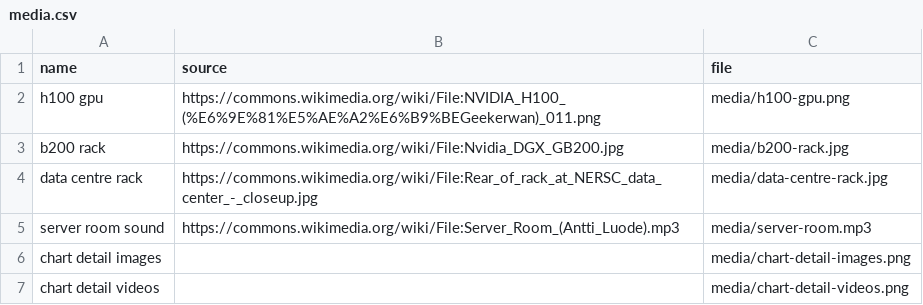
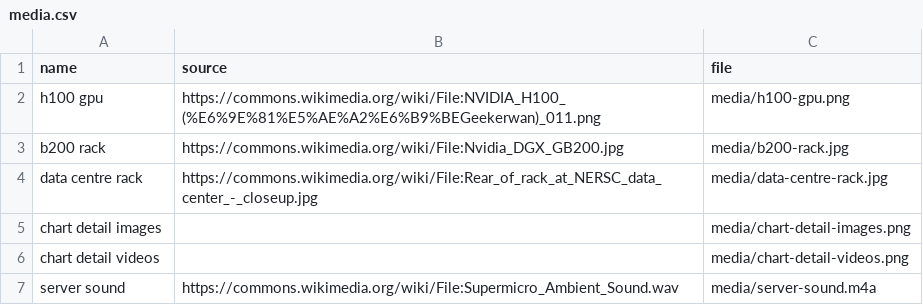
Before and after one commit to Master-Interaction-Design-SUPSI/2026-ddd-group-10, a CSV file: media.csv, drawn as a sheet; removed rows and columns are numbered as before the commit, all else as after; the diff names each change by its address in the sheet, - before the commit and + after, or states it on an @@ line.

```diff
--- a/media.csv
+++ b/media.csv
-row 5: server room sound | https://commons.wikimedia.org/wiki/File:Server_Room_(Antti_Luode).mp3 | media/server-room.mp3
+row 7: server sound | https://commons.wikimedia.org/wiki/File:Supermicro_Ambient_Sound.wav | media/server-sound.m4a
```
Also changed, not shown: 3 other files.
